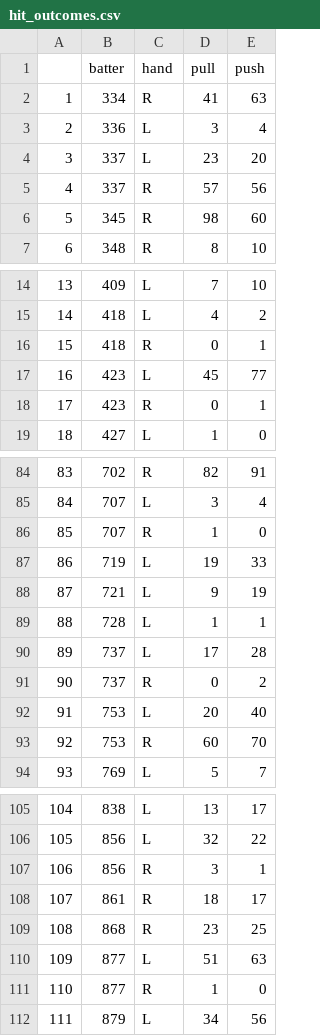
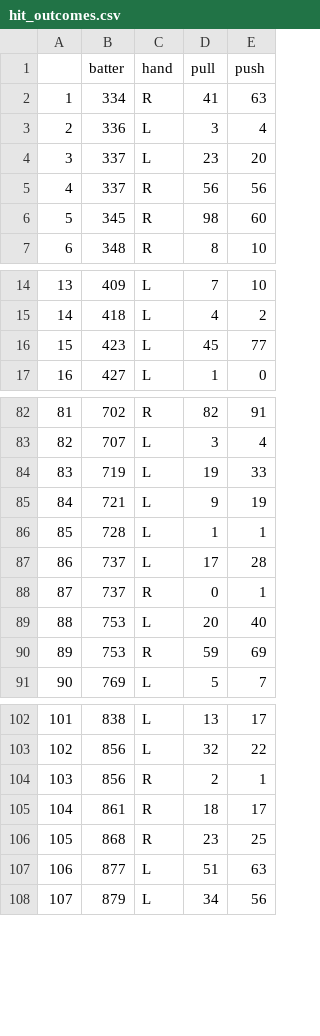
Before and after one commit to dfenny/smt-data-challenge, a CSV file: kens_analysis/hit_outcomes.csv, drawn as a sheet; only a part is shown, gaps mark what is left out; removed rows and columns are numbered as before the commit, all else as after; the diff covers the shown part only; the diff names each change by its address in the sheet, - before the commit and + after, or states it on an @@ line.

```diff
--- a/kens_analysis/hit_outcomes.csv
+++ b/kens_analysis/hit_outcomes.csv
-D5 (pull): 57
+D5 (pull): 56
-row 16: 15 | 418 | R | 0 | 1
@@ column A renumbered from row 16 down @@
-row 18: 17 | 423 | R | 0 | 1
-row 86: 85 | 707 | R | 1 | 0
-E88 (push): 2
+E88 (push): 1
-D90 (pull): 60
+D90 (pull): 59
-E90 (push): 70
+E90 (push): 69
-D104 (pull): 3
+D104 (pull): 2
-row 111: 110 | 877 | R | 1 | 0
```
Also changed, not shown: 8 edited cells elsewhere in this file, kens_analysis/anova_results.csv, kens_analysis/batter_ball_hits.csv, 9 other files.
